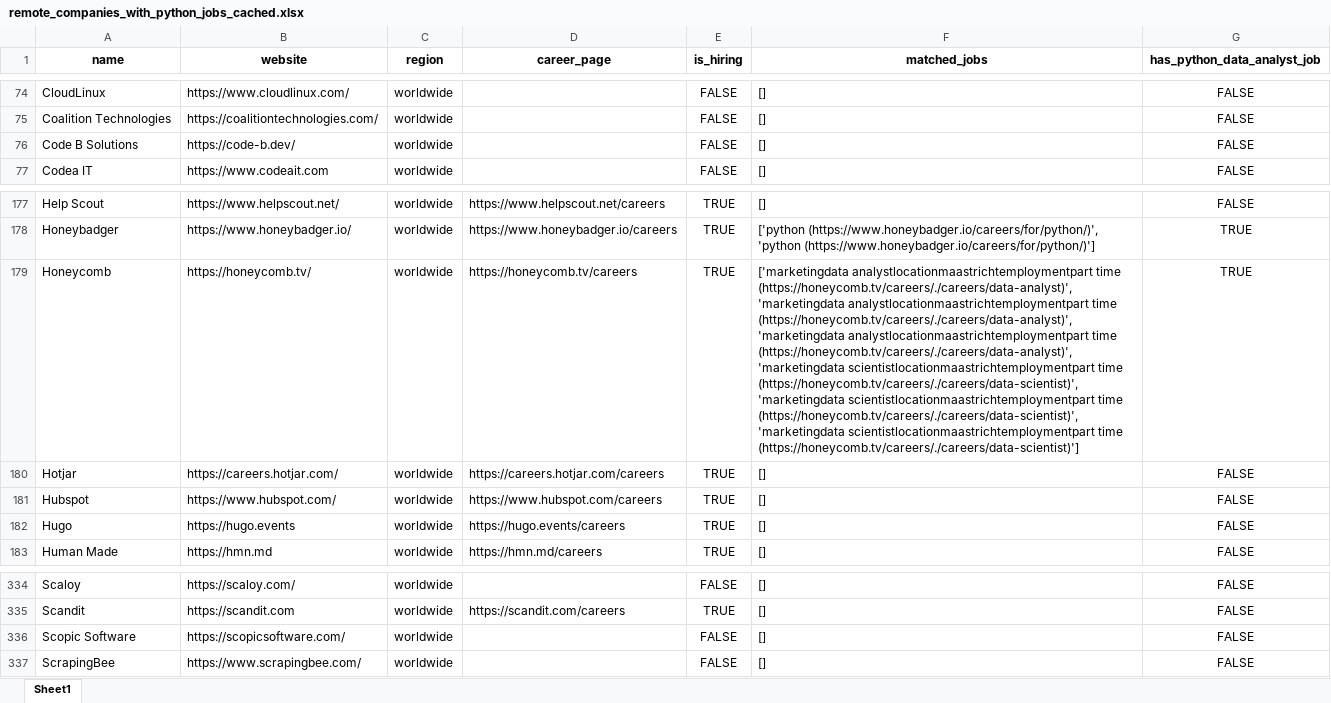
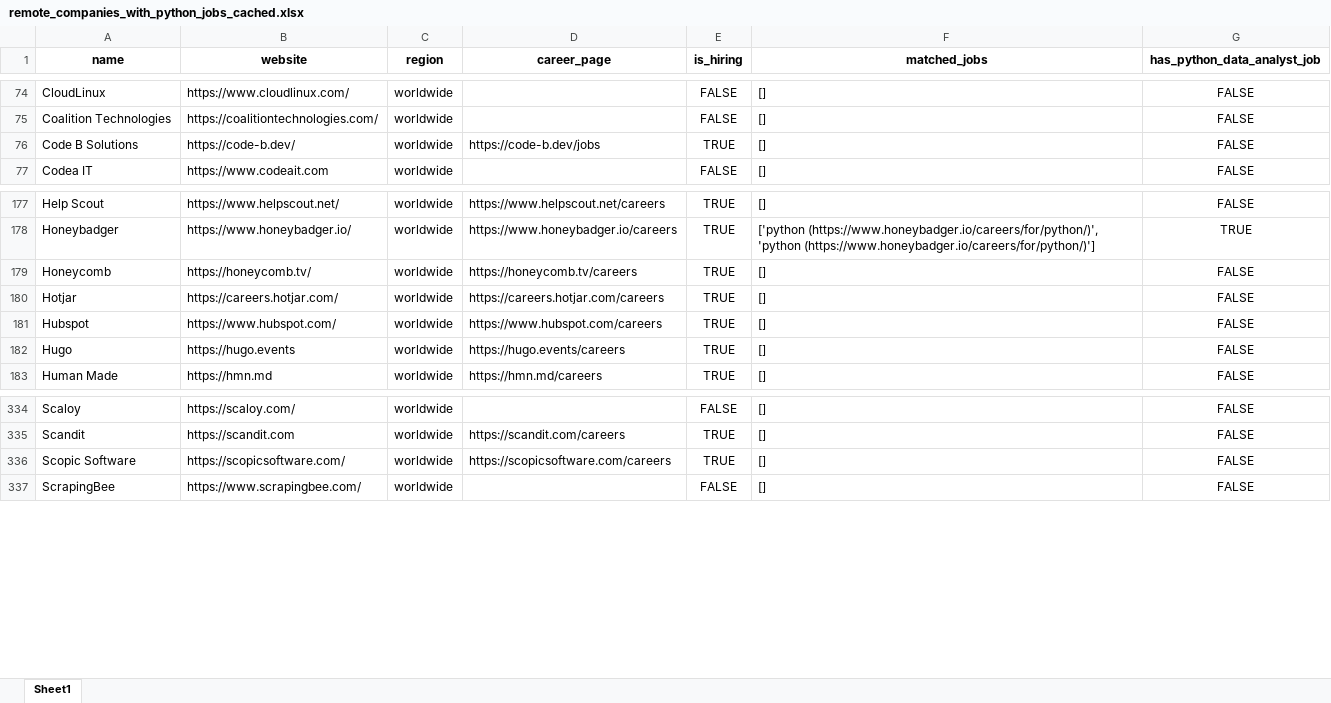
Before and after one commit to ChiaraVan1/remote-job-monitor, an Excel workbook: remote_companies_with_python_jobs_cached.xlsx, sheet Sheet1, drawn as a sheet; only a part is shown, gaps mark what is left out; values as stored, in another font and other column widths than the file's, no borders; the diff names each change by its address in the sheet, - before the commit and + after, or states it on an @@ line.

```diff
--- a/remote_companies_with_python_jobs_cached.xlsx (sheet Sheet1)
+++ b/remote_companies_with_python_jobs_cached.xlsx (sheet Sheet1)
-D76 (career_page): (empty)
+D76 (career_page): https://code-b.dev/jobs
-E76 (is_hiring): FALSE
+E76 (is_hiring): TRUE
-F179 (matched_jobs): ['marketingdata analystlocationmaastrichtemploymentpart time (https://honeycomb.tv/careers/./careers/data-analyst)', 'marketingdata analystlocationmaastrichtemploymentpart time (https://honeycomb.tv/careers/./careers/data-analyst)', 'marketingdata analystlocationmaastrichtemploymentpart time (https://honeycomb.tv/careers/./careers/data-analyst)', 'marketingdata scientistlocationmaastrichtemploymentpart time (https://honeycomb.tv/careers/./careers/data-scientist)', 'marketingdata scientistlocationmaastrichtemploymentpart time (https://honeycomb.tv/careers/./careers/data-scientist)', 'marketingdata scientistlocationmaastrichtemploymentpart time (https://honeycomb.tv/careers/./careers/data-scientist)']
+F179 (matched_jobs): []
-G179 (has_python_data_analyst_job): TRUE
+G179 (has_python_data_analyst_job): FALSE
-D336 (career_page): (empty)
+D336 (career_page): https://scopicsoftware.com/careers
-E336 (is_hiring): FALSE
+E336 (is_hiring): TRUE
```
Also changed, not shown: 1 other file.
